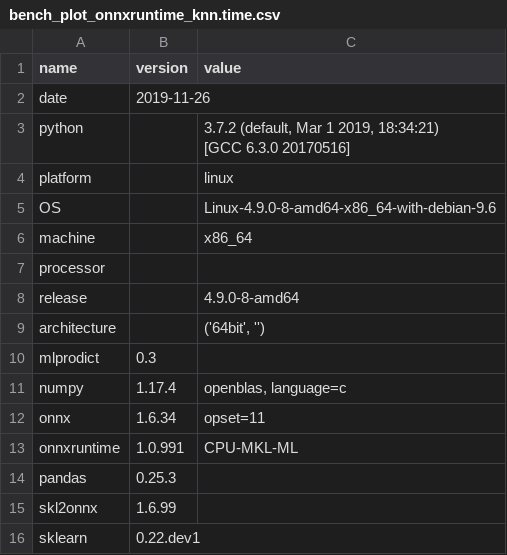
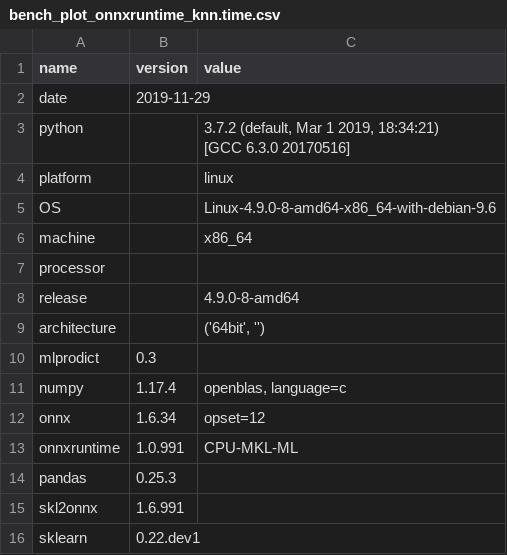
Before and after one commit to sdpython/_benchmarks, a CSV file: onnx/results/bench_plot_onnxruntime_knn.time.csv, drawn as a sheet.

```diff
--- a/onnx/results/bench_plot_onnxruntime_knn.time.csv
+++ b/onnx/results/bench_plot_onnxruntime_knn.time.csv
@@ -1,3 +1,3 @@
 name,version,value
-date,2019-11-26,
+date,2019-11-29,
 python,,"3.7.2 (default, Mar  1 2019, 18:34:21)
@@ -12,6 +12,6 @@ mlprodict,0.3,
 numpy,1.17.4,"openblas, language=c"
-onnx,1.6.34,opset=11
+onnx,1.6.34,opset=12
 onnxruntime,1.0.991,CPU-MKL-ML
 pandas,0.25.3,
-skl2onnx,1.6.99,
+skl2onnx,1.6.991,
 sklearn,0.22.dev1,
```
Also changed, not shown: onnx/results/bench_plot_datasets_num.perf.csv, onnx/results/bench_plot_onnxruntime_knn.perf.csv, 5 other files.
